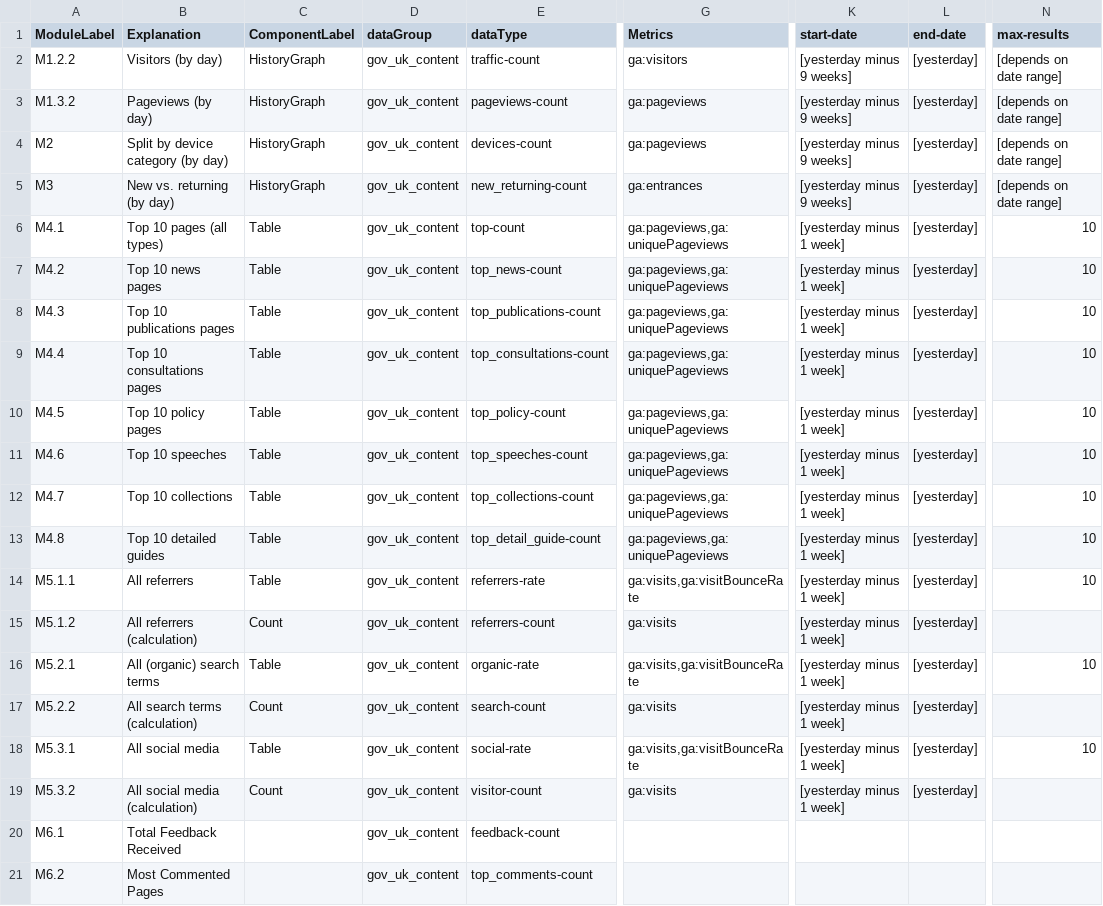
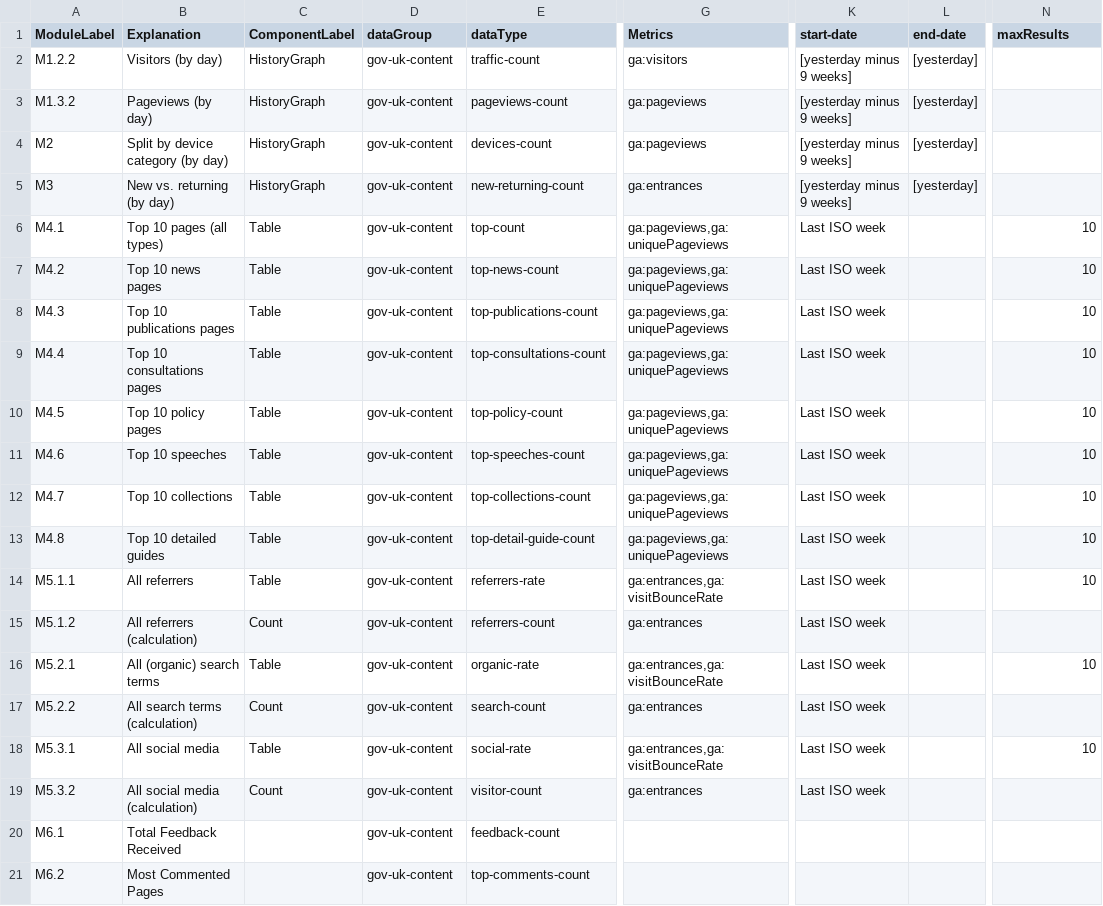
Before and after one commit to alphagov/pp-content-dashboards, a CSV file: collector-config/GoogleAnalyticsQueries - Searches.csv, drawn as a sheet; only a part is shown, gaps mark what is left out; the diff names each change by its address in the sheet, - before the commit and + after, or states it on an @@ line.

Commit message:
Update GoogleAnalyticsQueries csv

```diff
--- a/collector-config/GoogleAnalyticsQueries - Searches.csv
+++ b/collector-config/GoogleAnalyticsQueries - Searches.csv
-N1: max-results
+N1: maxResults
-D2:D21 (dataGroup): gov_uk_content
+D2:D21 (dataGroup): gov-uk-content
-N2:N5 (maxResults): [depends on date range]
+N2:N5 (maxResults): (empty)
-E5 (dataType): new_returning-count
+E5 (dataType): new-returning-count
-K6:K19 (start-date): [yesterday minus 1 week]
+K6:K19 (start-date): Last ISO week
-L6:L19 (end-date): [yesterday]
+L6:L19 (end-date): (empty)
-E7 (dataType): top_news-count
+E7 (dataType): top-news-count
-E8 (dataType): top_publications-count
+E8 (dataType): top-publications-count
-E9 (dataType): top_consultations-count
+E9 (dataType): top-consultations-count
-E10 (dataType): top_policy-count
+E10 (dataType): top-policy-count
-E11 (dataType): top_speeches-count
+E11 (dataType): top-speeches-count
-E12 (dataType): top_collections-count
+E12 (dataType): top-collections-count
-E13 (dataType): top_detail_guide-count
+E13 (dataType): top-detail-guide-count
-G14 (Metrics): ga:visits,ga:visitBounceRate
+G14 (Metrics): ga:entrances,ga:visitBounceRate
-G15 (Metrics): ga:visits
+G15 (Metrics): ga:entrances
-G16 (Metrics): ga:visits,ga:visitBounceRate
+G16 (Metrics): ga:entrances,ga:visitBounceRate
-G17 (Metrics): ga:visits
+G17 (Metrics): ga:entrances
-G18 (Metrics): ga:visits,ga:visitBounceRate
+G18 (Metrics): ga:entrances,ga:visitBounceRate
-G19 (Metrics): ga:visits
+G19 (Metrics): ga:entrances
-E21 (dataType): top_comments-count
+E21 (dataType): top-comments-count
```
